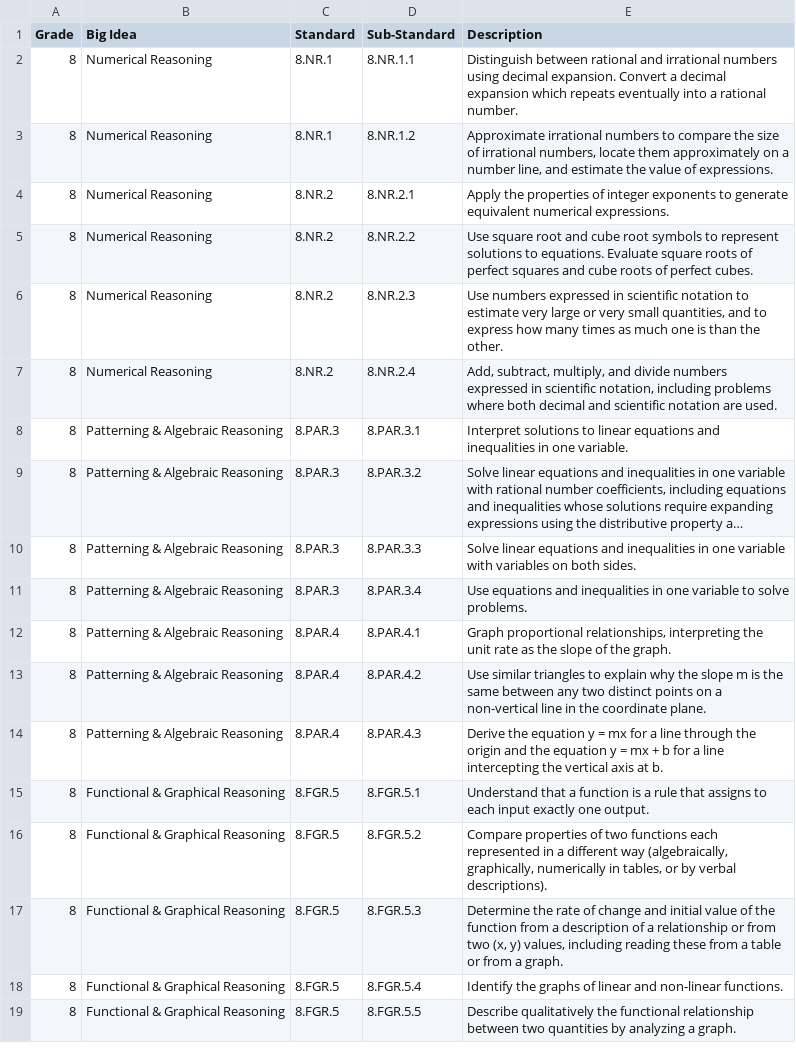
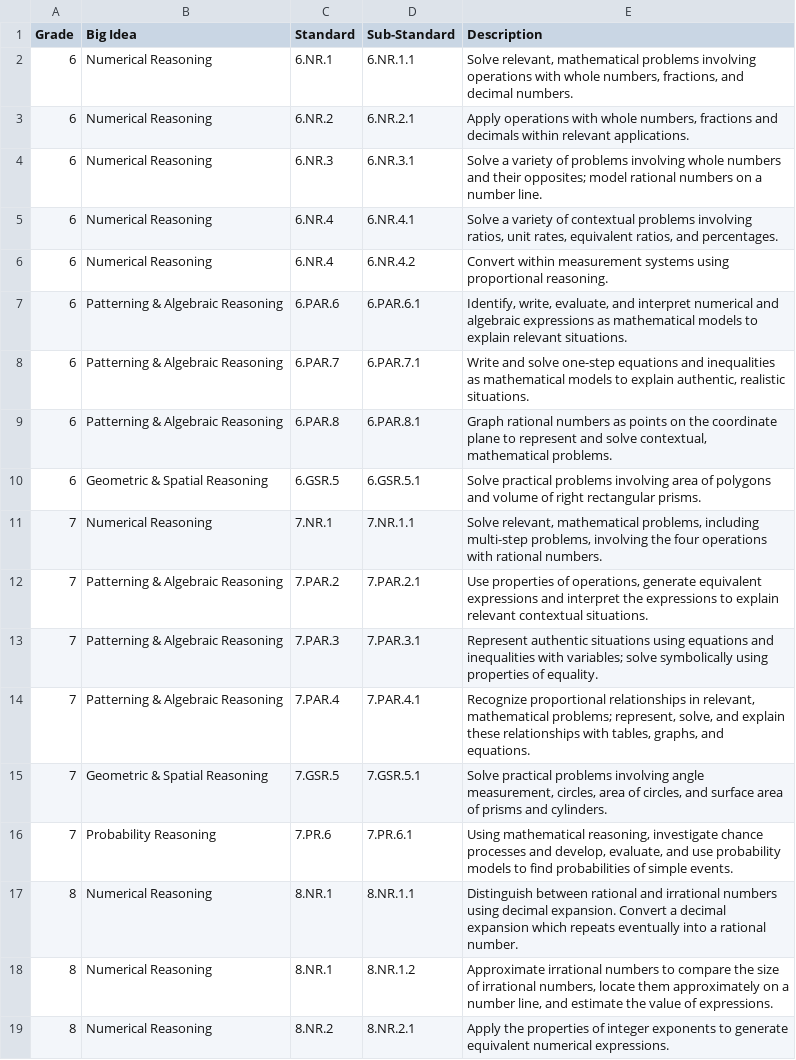
Before and after one commit to Joeblitz72/Ga-Math-Agent, a CSV file: ga_math_standards.csv, drawn as a sheet; only a part is shown; the shorter side is filled out with more unchanged rows; long unchanged cells end in …; the diff names each change by its address in the sheet, - before the commit and + after, or states it on an @@ line.

Commit message:
Add new math standards for grades 6 to 8
Added new math standards for grades 6, 7, and 8, including various reasoning categories and specific standards.

```diff
--- a/ga_math_standards.csv
+++ b/ga_math_standards.csv
+row 2: 6 | Numerical Reasoning | 6.NR.1 | 6.NR.1.1 | Solve relevant, mathematical problems involving operations with whole numbers, fractions, and decimal numbers.
+row 3: 6 | Numerical Reasoning | 6.NR.2 | 6.NR.2.1 | Apply operations with whole numbers, fractions and decimals within relevant applications.
+row 4: 6 | Numerical Reasoning | 6.NR.3 | 6.NR.3.1 | Solve a variety of problems involving whole numbers and their opposites; model rational numbers on a number line.
+row 5: 6 | Numerical Reasoning | 6.NR.4 | 6.NR.4.1 | Solve a variety of contextual problems involving ratios, unit rates, equivalent ratios, and percentages.
+row 6: 6 | Numerical Reasoning | 6.NR.4 | 6.NR.4.2 | Convert within measurement systems using proportional reasoning.
+row 7: 6 | Patterning & Algebraic Reasoning | 6.PAR.6 | 6.PAR.6.1 | Identify, write, evaluate, and interpret numerical and algebraic expressions as mathematical models to explain relevant situations.
+row 8: 6 | Patterning & Algebraic Reasoning | 6.PAR.7 | 6.PAR.7.1 | Write and solve one-step equations and inequalities as mathematical models to explain authentic, realistic situations.
+row 9: 6 | Patterning & Algebraic Reasoning | 6.PAR.8 | 6.PAR.8.1 | Graph rational numbers as points on the coordinate plane to represent and solve contextual, mathematical problems.
+row 10: 6 | Geometric & Spatial Reasoning | 6.GSR.5 | 6.GSR.5.1 | Solve practical problems involving area of polygons and volume of right rectangular prisms.
+row 11: 7 | Numerical Reasoning | 7.NR.1 | 7.NR.1.1 | Solve relevant, mathematical problems, including multi-step problems, involving the four operations with rational numbers.
+row 12: 7 | Patterning & Algebraic Reasoning | 7.PAR.2 | 7.PAR.2.1 | Use properties of operations, generate equivalent expressions and interpret the expressions to explain relevant contextual situations.
+row 13: 7 | Patterning & Algebraic Reasoning | 7.PAR.3 | 7.PAR.3.1 | Represent authentic situations using equations and inequalities with variables; solve symbolically using properties of equality.
+row 14: 7 | Patterning & Algebraic Reasoning | 7.PAR.4 | 7.PAR.4.1 | Recognize proportional relationships in relevant, mathematical problems; represent, solve, and explain these relationships with tables, graphs, and equations.
+row 15: 7 | Geometric & Spatial Reasoning | 7.GSR.5 | 7.GSR.5.1 | Solve practical problems involving angle measurement, circles, area of circles, and surface area of prisms and cylinders.
+row 16: 7 | Probability Reasoning | 7.PR.6 | 7.PR.6.1 | Using mathematical reasoning, investigate chance processes and develop, evaluate, and use probability models to find probabilities of simple events.
```
